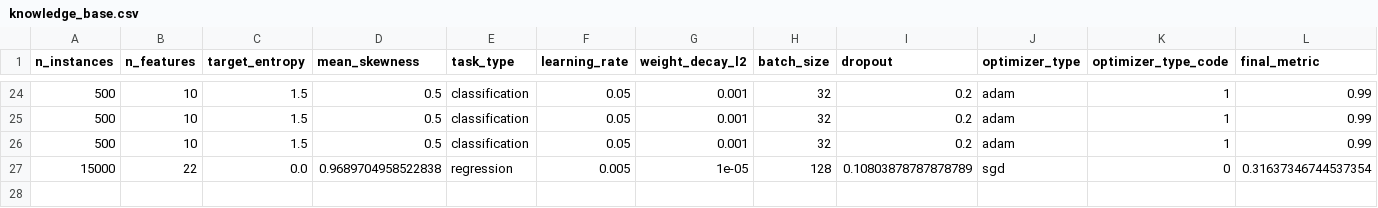
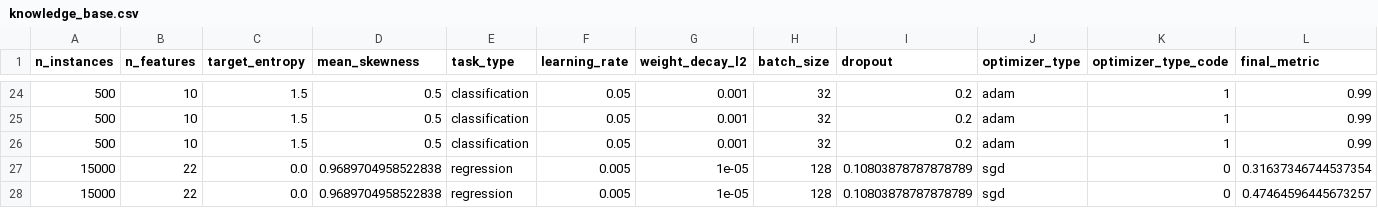
Before and after one commit to MuzammilCk/MetaTune, a CSV file: knowledge_base.csv, drawn as a sheet; only a part is shown, gaps mark what is left out; the diff names each change by its address in the sheet, - before the commit and + after, or states it on an @@ line.

```diff
--- a/knowledge_base.csv
+++ b/knowledge_base.csv
+row 28: 15000 | 22 | 0.0 | 0.9689704958522838 | regression | 0.005 | 1e-05 | 128 | 0.10803878787878789 | sgd | 0 | 0.47464596445673257
```
Also changed, not shown: 2 other files.
